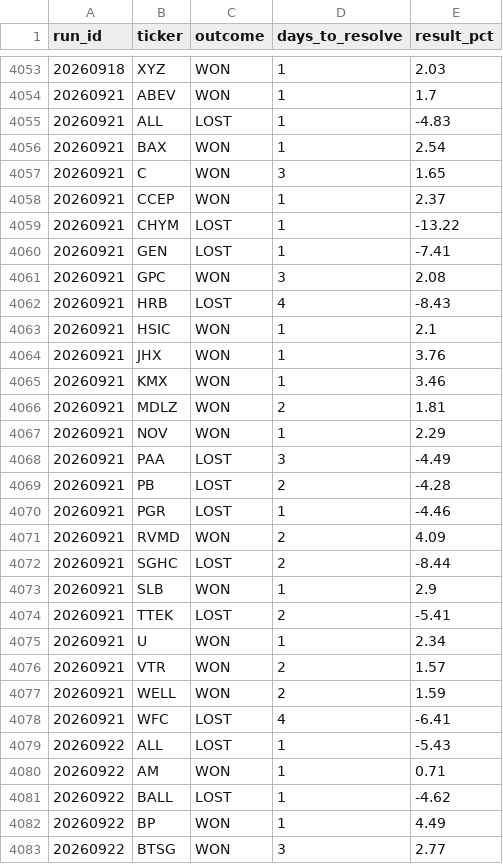
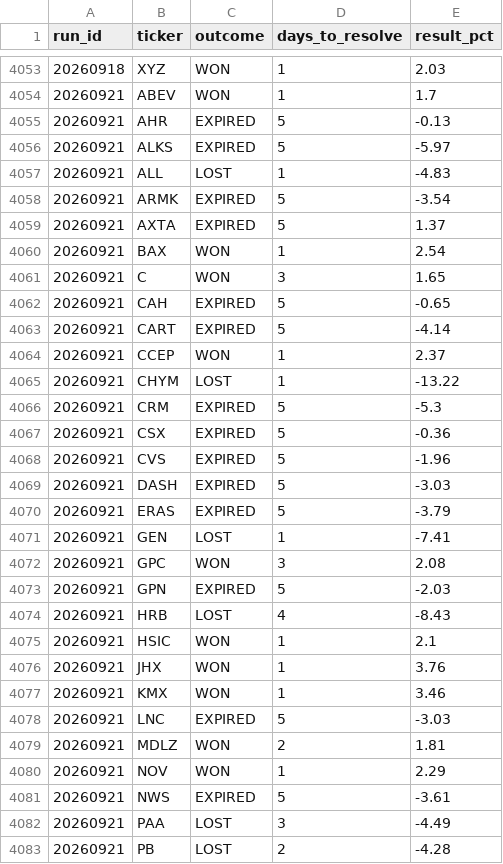
Before and after one commit to mthli/skills, a CSV file: mean-reversion-scan/state/outcomes.csv, drawn as a sheet; only a part is shown, gaps mark what is left out; the shorter side is filled out with more unchanged rows; the diff covers the shown part only.

```diff
--- a/mean-reversion-scan/state/outcomes.csv
+++ b/mean-reversion-scan/state/outcomes.csv
@@ -4054,9 +4054,21 @@ run_id,ticker,outcome,days_to_resolve,result_pct
 20260921,ABEV,WON,1,1.7
+20260921,AHR,EXPIRED,5,-0.13
+20260921,ALKS,EXPIRED,5,-5.97
 20260921,ALL,LOST,1,-4.83
+20260921,ARMK,EXPIRED,5,-3.54
+20260921,AXTA,EXPIRED,5,1.37
 20260921,BAX,WON,1,2.54
 20260921,C,WON,3,1.65
+20260921,CAH,EXPIRED,5,-0.65
+20260921,CART,EXPIRED,5,-4.14
 20260921,CCEP,WON,1,2.37
 20260921,CHYM,LOST,1,-13.22
+20260921,CRM,EXPIRED,5,-5.3
+20260921,CSX,EXPIRED,5,-0.36
+20260921,CVS,EXPIRED,5,-1.96
+20260921,DASH,EXPIRED,5,-3.03
+20260921,ERAS,EXPIRED,5,-3.79
 20260921,GEN,LOST,1,-7.41
 20260921,GPC,WON,3,2.08
+20260921,GPN,EXPIRED,5,-2.03
 20260921,HRB,LOST,4,-8.43
@@ -4065,4 +4077,6 @@ run_id,ticker,outcome,days_to_resolve,result_pct
 20260921,KMX,WON,1,3.46
+20260921,LNC,EXPIRED,5,-3.03
 20260921,MDLZ,WON,2,1.81
 20260921,NOV,WON,1,2.29
+20260921,NWS,EXPIRED,5,-3.61
 20260921,PAA,LOST,3,-4.49
```
Also changed, not shown: 24 added rows and 3 edited cells elsewhere in this file, base-breakout-scan/state/outcomes.csv, regime-scan/state/history.csv, 9 other files.
